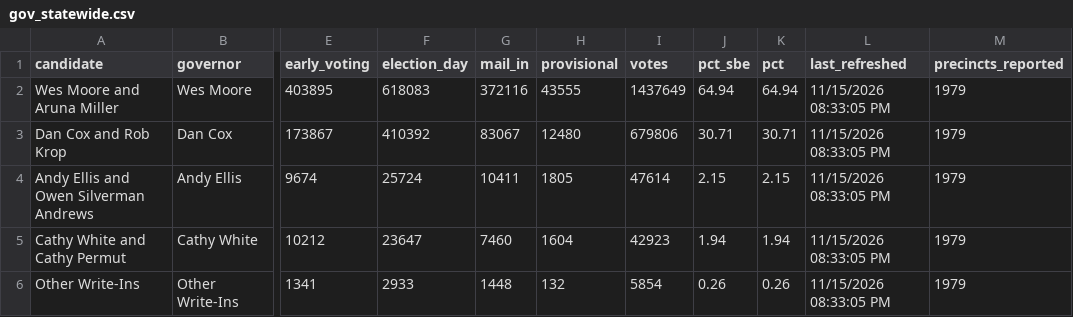
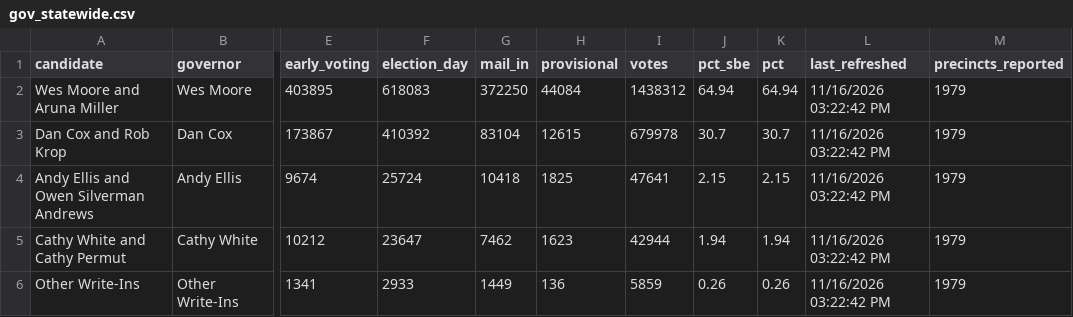
Before and after one commit to Sammyliu0606/midterm_result, a CSV file: data/live/master/gov_statewide.csv, drawn as a sheet; only a part is shown, gaps mark what is left out; the diff names each change by its address in the sheet, - before the commit and + after, or states it on an @@ line.

```diff
--- a/data/live/master/gov_statewide.csv
+++ b/data/live/master/gov_statewide.csv
-G2 (mail_in): 372116
+G2 (mail_in): 372250
-H2 (provisional): 43555
+H2 (provisional): 44084
-I2 (votes): 1437649
+I2 (votes): 1438312
-L2:L6 (last_refreshed): 11/15/2026 08:33:05 PM
+L2:L6 (last_refreshed): 11/16/2026 03:22:42 PM
-G3 (mail_in): 83067
+G3 (mail_in): 83104
-H3 (provisional): 12480
+H3 (provisional): 12615
-I3 (votes): 679806
+I3 (votes): 679978
-J3 (pct_sbe): 30.71
+J3 (pct_sbe): 30.7
-K3 (pct): 30.71
+K3 (pct): 30.7
-G4 (mail_in): 10411
+G4 (mail_in): 10418
-H4 (provisional): 1805
+H4 (provisional): 1825
-I4 (votes): 47614
+I4 (votes): 47641
-G5 (mail_in): 7460
+G5 (mail_in): 7462
-H5 (provisional): 1604
+H5 (provisional): 1623
-I5 (votes): 42923
+I5 (votes): 42944
-G6 (mail_in): 1448
+G6 (mail_in): 1449
-H6 (provisional): 132
+H6 (provisional): 136
-I6 (votes): 5854
+I6 (votes): 5859
```
Also changed, not shown: data/live/flourish/flourish_gov_bar.csv, data/live/flourish/flourish_gov_map.csv, 17 other files.
